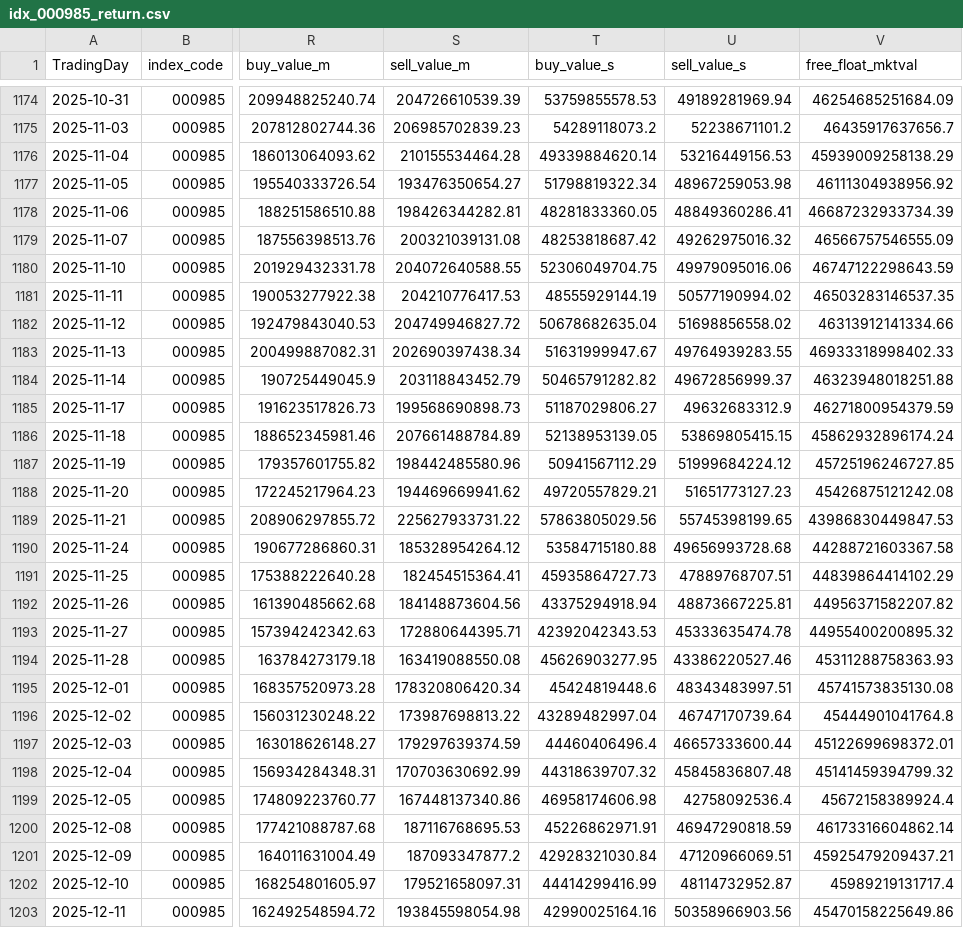
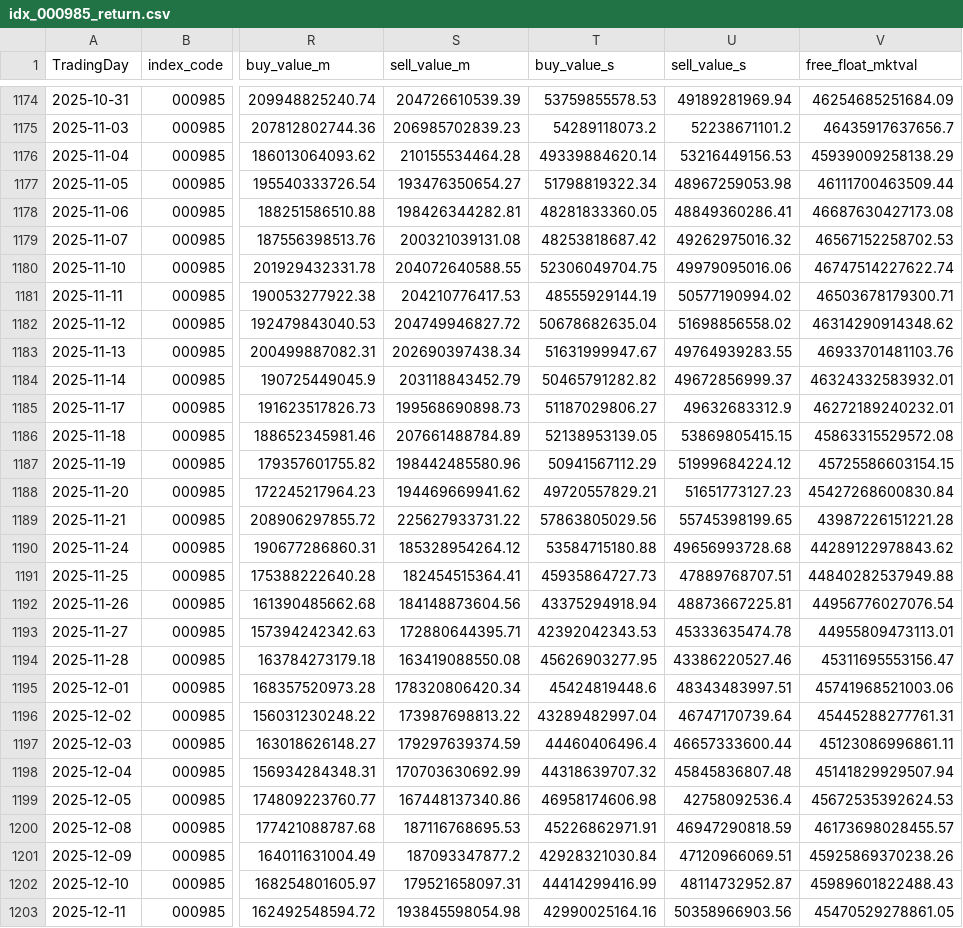
Before and after one commit to w17850783921-rgb/Jinfuzi-Intern, a CSV file: data/simulation_data/idx_000985_return.csv, drawn as a sheet; only a part is shown, gaps mark what is left out; the diff covers the shown part only; the diff names each change by its address in the sheet, - before the commit and + after, or states it on an @@ line.

```diff
--- a/data/simulation_data/idx_000985_return.csv
+++ b/data/simulation_data/idx_000985_return.csv
-V1177 (free_float_mktval): 46111304938956.92
+V1177 (free_float_mktval): 46111700463509.44
-V1178 (free_float_mktval): 46687232933734.39
+V1178 (free_float_mktval): 46687630427173.08
-V1179 (free_float_mktval): 46566757546555.09
+V1179 (free_float_mktval): 46567152258702.53
-V1180 (free_float_mktval): 46747122298643.59
+V1180 (free_float_mktval): 46747514227622.74
-V1181 (free_float_mktval): 46503283146537.35
+V1181 (free_float_mktval): 46503678179300.71
-V1182 (free_float_mktval): 46313912141334.66
+V1182 (free_float_mktval): 46314290914348.62
-V1183 (free_float_mktval): 46933318998402.33
+V1183 (free_float_mktval): 46933701481103.76
-V1184 (free_float_mktval): 46323948018251.88
+V1184 (free_float_mktval): 46324332583932.01
-V1185 (free_float_mktval): 46271800954379.59
+V1185 (free_float_mktval): 46272189240232.01
-V1186 (free_float_mktval): 45862932896174.24
+V1186 (free_float_mktval): 45863315529572.08
-V1187 (free_float_mktval): 45725196246727.85
+V1187 (free_float_mktval): 45725586603154.15
-V1188 (free_float_mktval): 45426875121242.08
+V1188 (free_float_mktval): 45427268600830.84
-V1189 (free_float_mktval): 43986830449847.53
+V1189 (free_float_mktval): 43987226151221.28
-V1190 (free_float_mktval): 44288721603367.58
+V1190 (free_float_mktval): 44289122978843.62
-V1191 (free_float_mktval): 44839864414102.29
+V1191 (free_float_mktval): 44840282537949.88
-V1192 (free_float_mktval): 44956371582207.82
+V1192 (free_float_mktval): 44956776027076.54
-V1193 (free_float_mktval): 44955400200895.32
+V1193 (free_float_mktval): 44955809473113.01
-V1194 (free_float_mktval): 45311288758363.93
+V1194 (free_float_mktval): 45311695553156.47
-V1195 (free_float_mktval): 45741573835130.08
+V1195 (free_float_mktval): 45741968521003.06
-V1196 (free_float_mktval): 45444901041764.8
+V1196 (free_float_mktval): 45445288277761.31
-V1197 (free_float_mktval): 45122699698372.01
+V1197 (free_float_mktval): 45123086996861.11
-V1198 (free_float_mktval): 45141459394799.32
+V1198 (free_float_mktval): 45141829929507.94
-V1199 (free_float_mktval): 45672158389924.4
+V1199 (free_float_mktval): 45672535392624.53
-V1200 (free_float_mktval): 46173316604862.14
+V1200 (free_float_mktval): 46173698028455.57
-V1201 (free_float_mktval): 45925479209437.21
+V1201 (free_float_mktval): 45925869370238.26
-V1202 (free_float_mktval): 45989219131717.4
+V1202 (free_float_mktval): 45989601822488.43
-V1203 (free_float_mktval): 45470158225649.86
+V1203 (free_float_mktval): 45470529278861.05
```
Also changed, not shown: 45 edited cells elsewhere in this file, data/simulation_data/idx_000905_SH_return.csv, data/simulation_data/idx_000922_SH_return.csv, 7 other files.
